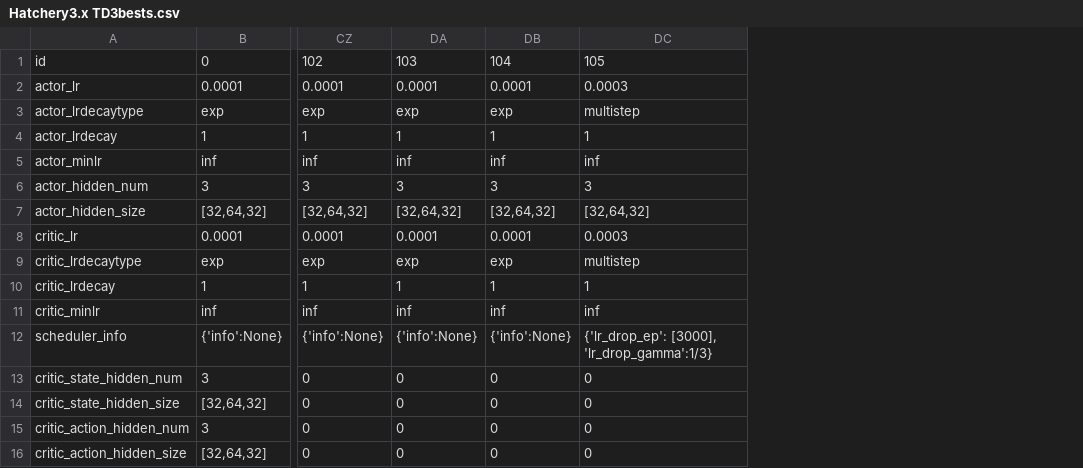
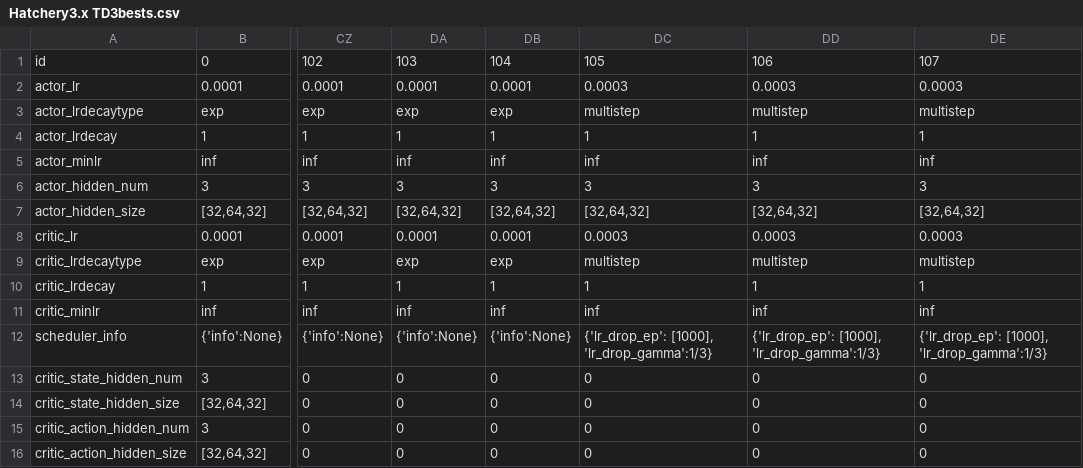
Before and after one commit to hyunseoky9/Hatchery-operation-2, a CSV file: hyperparamsets/Hatchery3.x TD3bests.csv, drawn as a sheet; only a part is shown, gaps mark what is left out; the diff names each change by its address in the sheet, - before the commit and + after, or states it on an @@ line.

```diff
--- a/hyperparamsets/Hatchery3.x TD3bests.csv
+++ b/hyperparamsets/Hatchery3.x TD3bests.csv
+column DD, rows 1-16: 106 | 0.0003 | multistep | 1 | inf | 3 | [32,64,32] | 0.0003 | multistep | 1 | inf | {'lr_drop_ep': [1000], 'lr_drop_gamma':1/3} | 0 | 0 | 0 | 0
+column DE, rows 1-16: 107 | 0.0003 | multistep | 1 | inf | 3 | [32,64,32] | 0.0003 | multistep | 1 | inf | {'lr_drop_ep': [1000], 'lr_drop_gamma':1/3} | 0 | 0 | 0 | 0
-DC12: {'lr_drop_ep': [3000], 'lr_drop_gamma':1/3}
+DC12: {'lr_drop_ep': [1000], 'lr_drop_gamma':1/3}
```
Also changed, not shown: 3 other files.
